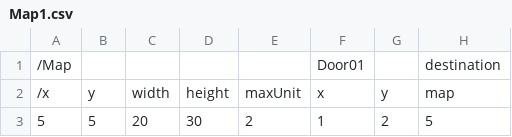
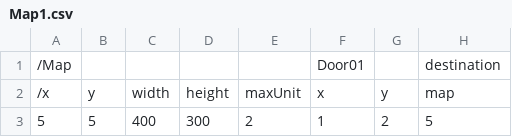
Before and after one commit to takeuchidaina/CircleProject_TowerDefense, a CSV file: Map/Map1.csv, drawn as a sheet; only a part is shown; the diff names each change by its address in the sheet, - before the commit and + after, or states it on an @@ line.

```diff
--- a/Map/Map1.csv
+++ b/Map/Map1.csv
-C3: 20
+C3: 400
-D3: 30
+D3: 300
```
Also changed, not shown: 9 other files.
